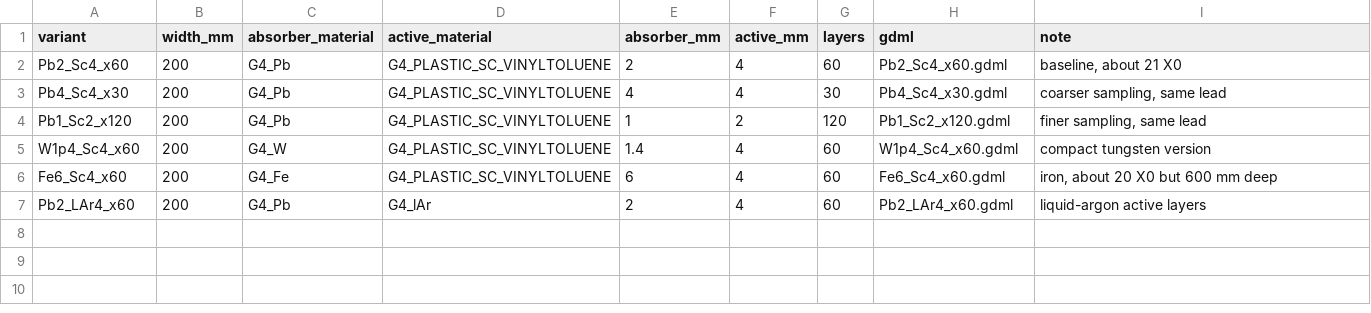
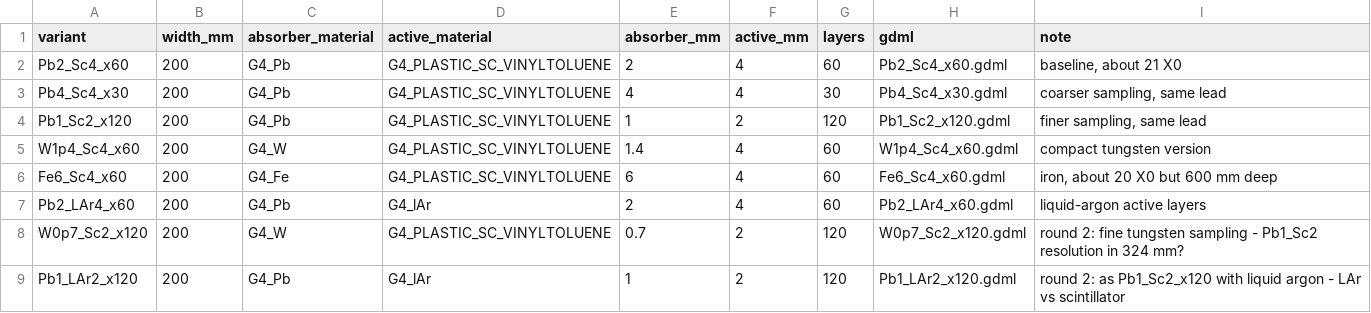
Before and after one commit to KeithSloan/GDML_Design_Variations, a CSV file: studies/calorimeter/geometry_variants.csv, drawn as a sheet.

```diff
--- a/studies/calorimeter/geometry_variants.csv
+++ b/studies/calorimeter/geometry_variants.csv
@@ -7 +7,3 @@ Fe6_Sc4_x60,200,G4_Fe,G4_PLASTIC_SC_VINYLTOLUENE,6,4,60,Fe6_Sc4_x60.gdml,"iron,
 Pb2_LAr4_x60,200,G4_Pb,G4_lAr,2,4,60,Pb2_LAr4_x60.gdml,liquid-argon active layers
+W0p7_Sc2_x120,200,G4_W,G4_PLASTIC_SC_VINYLTOLUENE,0.7,2,120,W0p7_Sc2_x120.gdml,round 2: fine tungsten sampling - Pb1_Sc2 resolution in 324 mm?
+Pb1_LAr2_x120,200,G4_Pb,G4_lAr,1,2,120,Pb1_LAr2_x120.gdml,round 2: as Pb1_Sc2_x120 with liquid argon - LAr vs scintillator
```
Also changed, not shown: studies/calorimeter/physics_variants.csv, studies/detector/geometry_variants.csv, 13 other files.
